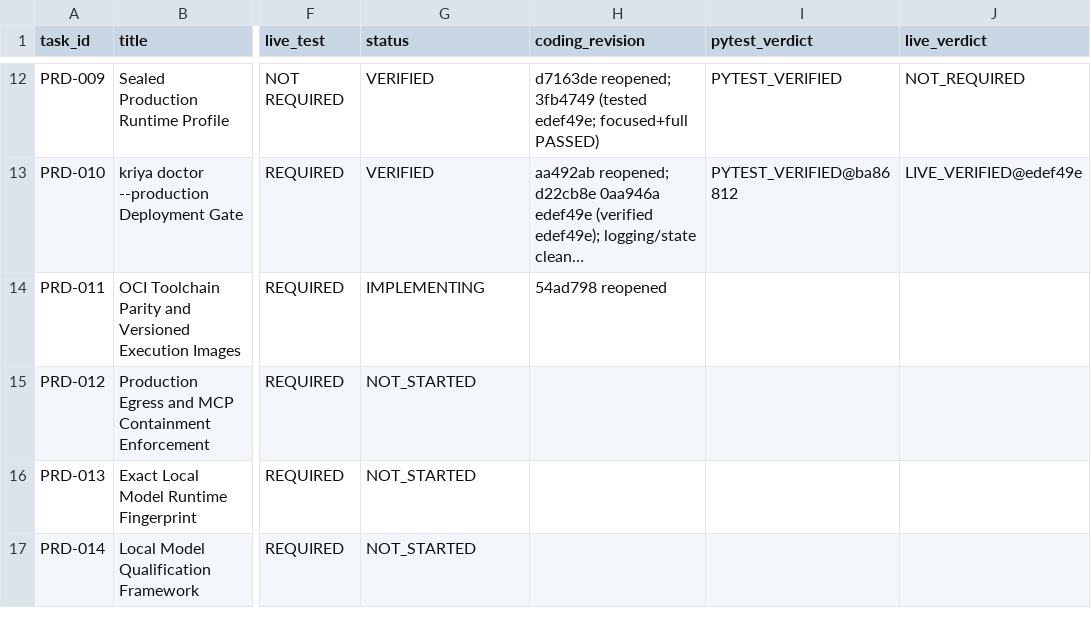
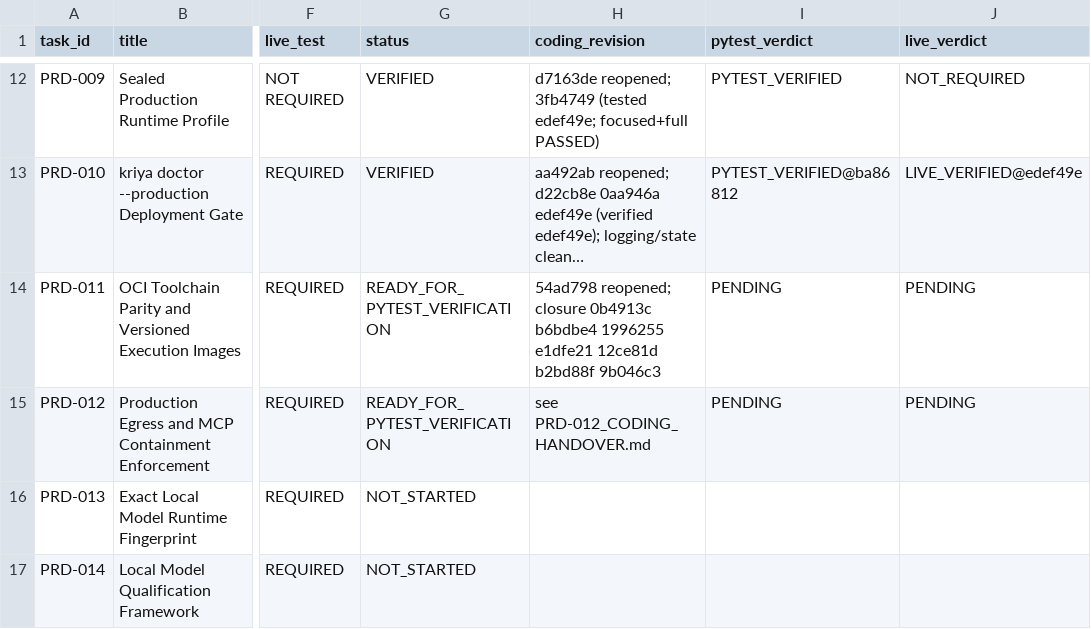
Before and after one commit to snanduri7/kriya, a CSV file: handover/TASK_STATUS_TRACKER.csv, drawn as a sheet; only a part is shown, gaps mark what is left out; long unchanged cells end in …; the diff names each change by its address in the sheet, - before the commit and + after, or states it on an @@ line.

Commit message:
PRD-012 tests, docs, handover: deterministic egress/injection fixtures (hostile plan TOOL step, pom repositories host, production deny-by-default, seal, embedding gate, doctor probes), real-network Docker tests each with a positive control, the network-client inventory guard, and the live canary test for a real model on a hostile README; user guide 2.0d, CLAUDE.md egress section; tracker: PRD-011 and PRD-012 READY_FOR_PYTEST_VERIFICATION

```diff
--- a/handover/TASK_STATUS_TRACKER.csv
+++ b/handover/TASK_STATUS_TRACKER.csv
-G14 (status): IMPLEMENTING
+G14 (status): READY_FOR_PYTEST_VERIFICATION
-H14 (coding_revision): 54ad798 reopened
+H14 (coding_revision): 54ad798 reopened; closure 0b4913c b6bdbe4 1996255 e1dfe21 12ce81d b2bd88f 9b046c3
-I14:I15 (pytest_verdict): (empty)
+I14:I15 (pytest_verdict): PENDING
-J14:J15 (live_verdict): (empty)
+J14:J15 (live_verdict): PENDING
-G15 (status): NOT_STARTED
+G15 (status): READY_FOR_PYTEST_VERIFICATION
-H15 (coding_revision): (empty)
+H15 (coding_revision): see PRD-012_CODING_HANDOVER.md
```
Also changed, not shown: 7 other files.
